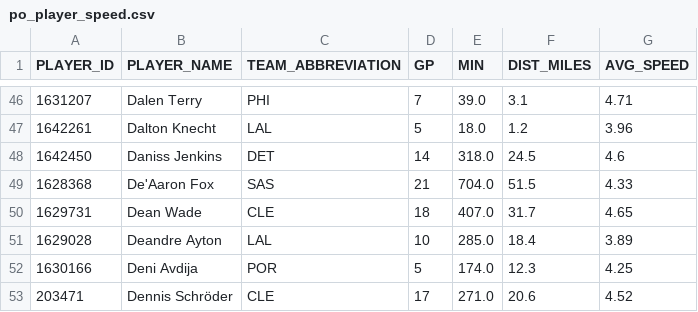
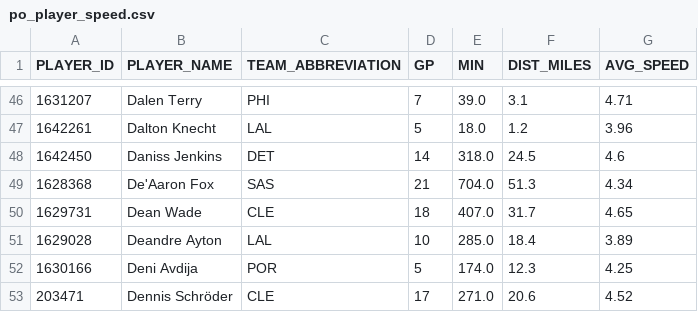
Before and after one commit to fuku8/nba-data, a CSV file: data/po_player_speed.csv, drawn as a sheet; only a part is shown, gaps mark what is left out.

```diff
--- a/data/po_player_speed.csv
+++ b/data/po_player_speed.csv
@@ -48,3 +48,3 @@ PLAYER_ID,PLAYER_NAME,TEAM_ABBREVIATION,GP,MIN,DIST_MILES,AVG_SPEED
 1642450,Daniss Jenkins,DET,14,318.0,24.5,4.6
-1628368,De'Aaron Fox,SAS,21,704.0,51.5,4.33
+1628368,De'Aaron Fox,SAS,21,704.0,51.3,4.34
 1629731,Dean Wade,CLE,18,407.0,31.7,4.65
```
Also changed, not shown: data/po_player_possessions.csv.
